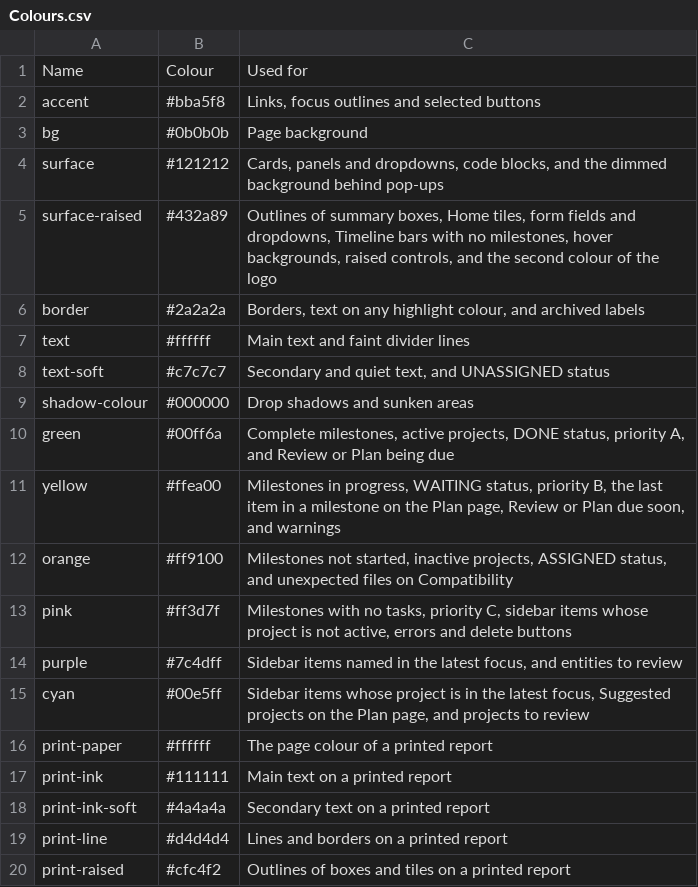
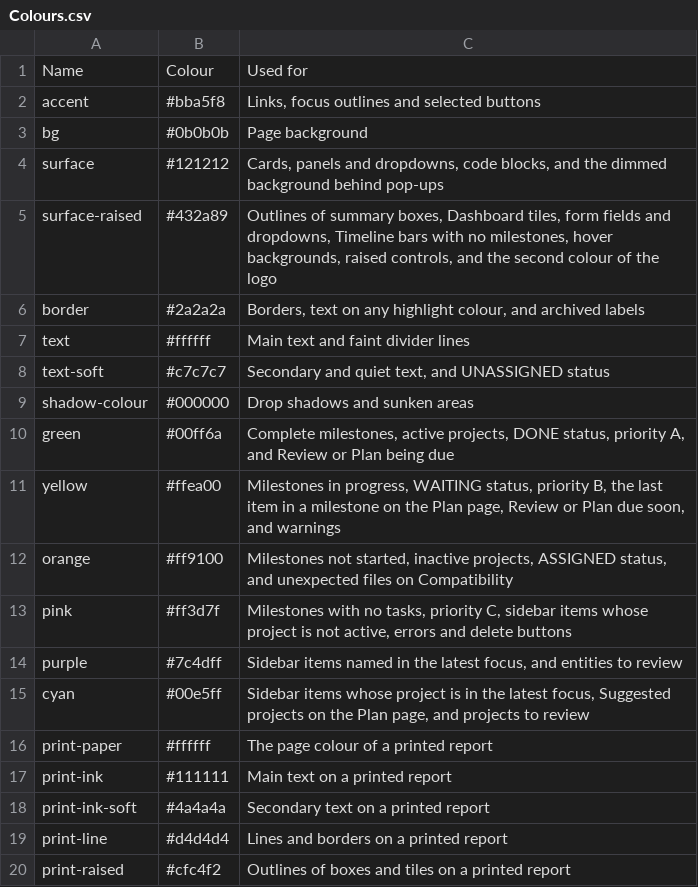
Before and after one commit to HexaJessimal/Octapu-System, a CSV file: Labels/Colours.csv, drawn as a sheet.

```diff
--- a/Labels/Colours.csv
+++ b/Labels/Colours.csv
@@ -4,3 +4,3 @@ bg,#0b0b0b,Page background
 surface,#121212,"Cards, panels and dropdowns, code blocks, and the dimmed background behind pop-ups"
-surface-raised,#432a89,"Outlines of summary boxes, Home tiles, form fields and dropdowns, Timeline bars with no milestones, hover backgrounds, raised controls, and the second colour of the logo"
+surface-raised,#432a89,"Outlines of summary boxes, Dashboard tiles, form fields and dropdowns, Timeline bars with no milestones, hover backgrounds, raised controls, and the second colour of the logo"
 border,#2a2a2a,"Borders, text on any highlight colour, and archived labels"
```
Also changed, not shown: dashboard/defaults/Colours.csv, 32 other files.
